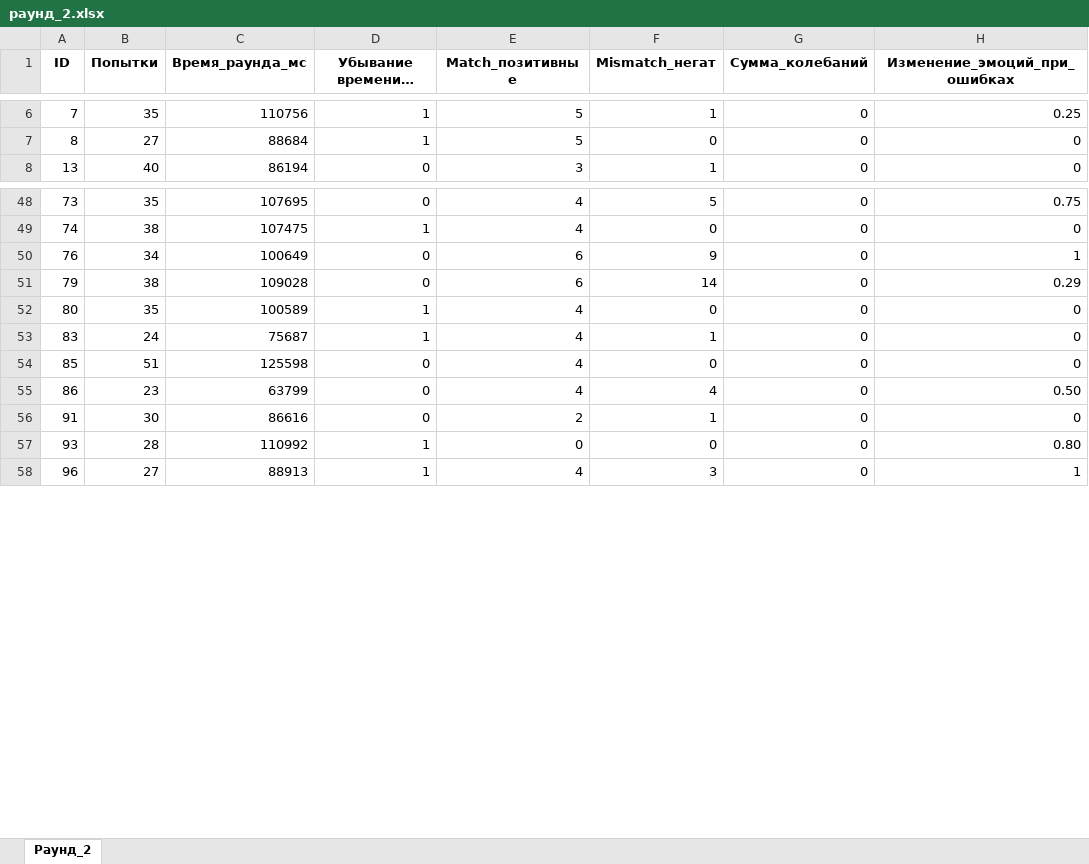
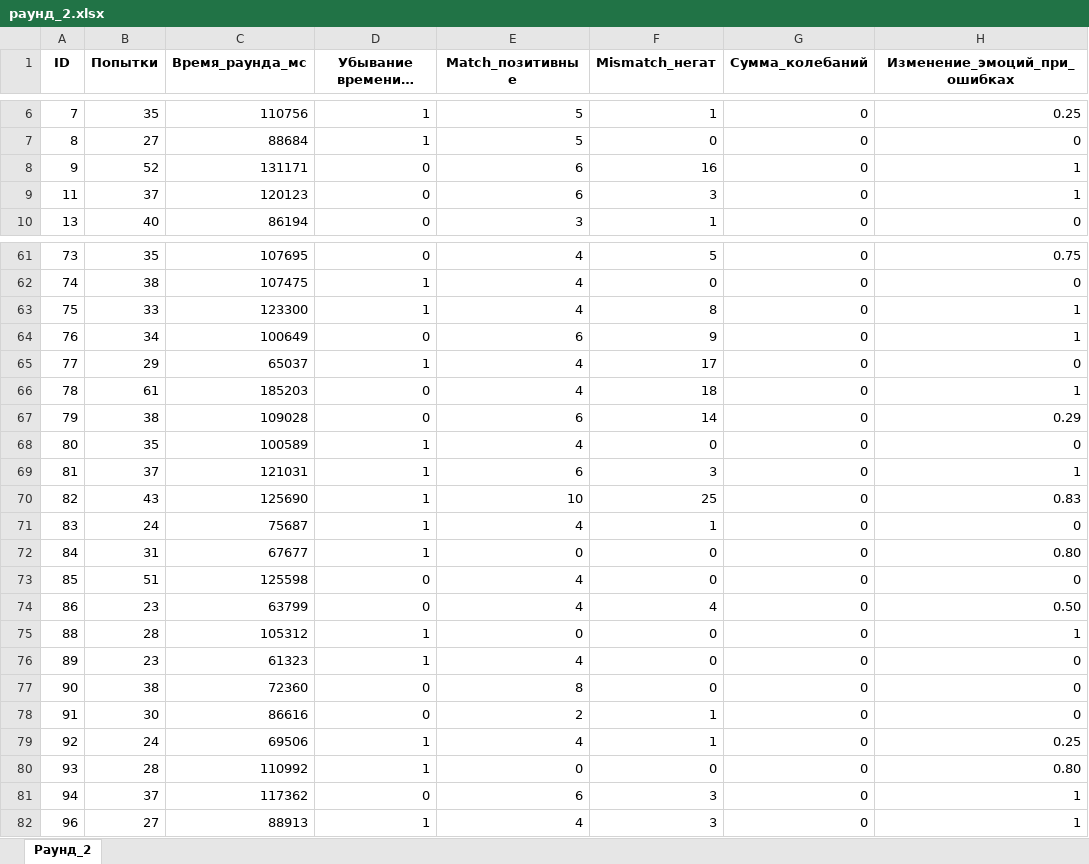
Before and after one commit to UI-UX-group/MemoryGame, an Excel workbook: раунд_2.xlsx, sheet Раунд_2, drawn as a sheet; only a part is shown, gaps mark what is left out; long unchanged cells end in …; values as stored, in another font and other column widths than the file's, no borders; the diff covers the shown part only; the diff names each change by its address in the sheet, - before the commit and + after, or states it on an @@ line.

```diff
--- a/раунд_2.xlsx (sheet Раунд_2)
+++ b/раунд_2.xlsx (sheet Раунд_2)
+row 8: 9 | 52 | 131171 | 0 | 6 | 16 | 0 | 1
+row 9: 11 | 37 | 120123 | 0 | 6 | 3 | 0 | 1
+row 63: 75 | 33 | 123300 | 1 | 4 | 8 | 0 | 1
+row 65: 77 | 29 | 65037 | 1 | 4 | 17 | 0 | 0
+row 66: 78 | 61 | 185203 | 0 | 4 | 18 | 0 | 1
+row 69: 81 | 37 | 121031 | 1 | 6 | 3 | 0 | 1
+row 70: 82 | 43 | 125690 | 1 | 10 | 25 | 0 | 0.83
+row 72: 84 | 31 | 67677 | 1 | 0 | 0 | 0 | 0.80
+row 75: 88 | 28 | 105312 | 1 | 0 | 0 | 0 | 1
+row 76: 89 | 23 | 61323 | 1 | 4 | 0 | 0 | 0
+row 77: 90 | 38 | 72360 | 0 | 8 | 0 | 0 | 0
+row 79: 92 | 24 | 69506 | 1 | 4 | 1 | 0 | 0.25
+row 81: 94 | 37 | 117362 | 0 | 6 | 3 | 0 | 1
```
Also changed, not shown: 16 added rows elsewhere in this sheet, раунд_1.xlsx, раунд_3.xlsx.
